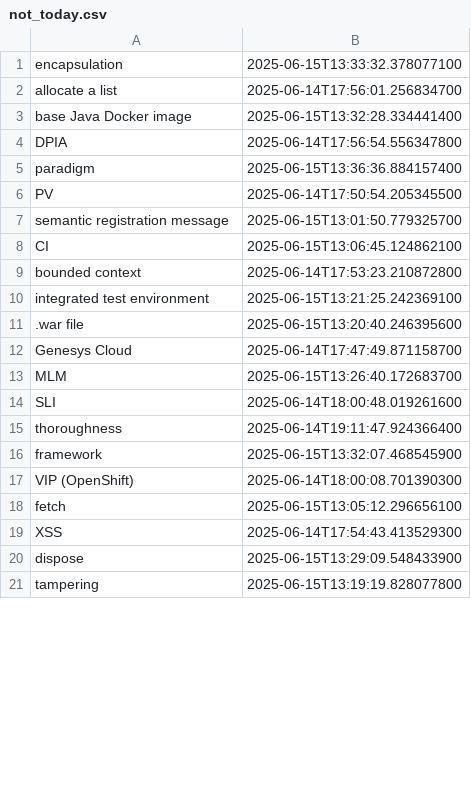
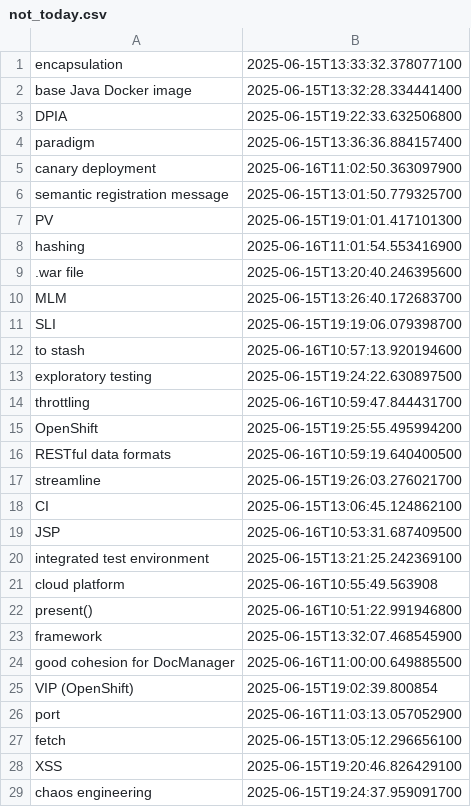
Before and after one commit to wishpath/one-liners, a CSV file: src/main/java/org/sa/not_today.csv, drawn as a sheet; only a part is shown; the shorter side is filled out with more unchanged rows; the diff covers the shown part only.

```diff
--- a/src/main/java/org/sa/not_today.csv
+++ b/src/main/java/org/sa/not_today.csv
@@ -1,19 +1,29 @@
 encapsulation;2025-06-15T13:33:32.378077100
-allocate a list;2025-06-14T17:56:01.256834700
 base Java Docker image;2025-06-15T13:32:28.334441400
-DPIA;2025-06-14T17:56:54.556347800
+DPIA;2025-06-15T19:22:33.632506800
 paradigm;2025-06-15T13:36:36.884157400
-PV;2025-06-14T17:50:54.205345500
+canary deployment;2025-06-16T11:02:50.363097900
 semantic registration message;2025-06-15T13:01:50.779325700
+PV;2025-06-15T19:01:01.417101300
+hashing;2025-06-16T11:01:54.553416900
+.war file;2025-06-15T13:20:40.246395600
+MLM;2025-06-15T13:26:40.172683700
+SLI;2025-06-15T19:19:06.079398700
+to stash;2025-06-16T10:57:13.920194600
+exploratory testing;2025-06-15T19:24:22.630897500
+throttling;2025-06-16T10:59:47.844431700
+OpenShift;2025-06-15T19:25:55.495994200
+RESTful data formats;2025-06-16T10:59:19.640400500
+streamline;2025-06-15T19:26:03.276021700
 CI;2025-06-15T13:06:45.124862100
-bounded context;2025-06-14T17:53:23.210872800
+JSP;2025-06-16T10:53:31.687409500
 integrated test environment;2025-06-15T13:21:25.242369100
-.war file;2025-06-15T13:20:40.246395600
-Genesys Cloud;2025-06-14T17:47:49.871158700
-MLM;2025-06-15T13:26:40.172683700
-SLI;2025-06-14T18:00:48.019261600
-thoroughness;2025-06-14T19:11:47.924366400
+cloud platform;2025-06-16T10:55:49.563908
+present();2025-06-16T10:51:22.991946800
 framework;2025-06-15T13:32:07.468545900
-VIP (OpenShift);2025-06-14T18:00:08.701390300
+good cohesion for DocManager;2025-06-16T11:00:00.649885500
+VIP (OpenShift);2025-06-15T19:02:39.800854
+port;2025-06-16T11:03:13.057052900
 fetch;2025-06-15T13:05:12.296656100
-XSS;2025-06-14T17:54:43.413529300
+XSS;2025-06-15T19:20:46.826429100
+chaos engineering;2025-06-15T19:24:37.959091700
```
Also changed, not shown: 4 added rows and 1 removed row elsewhere in this file, src/main/java/org/sa/attempted_answers.csv, 4 other files.
